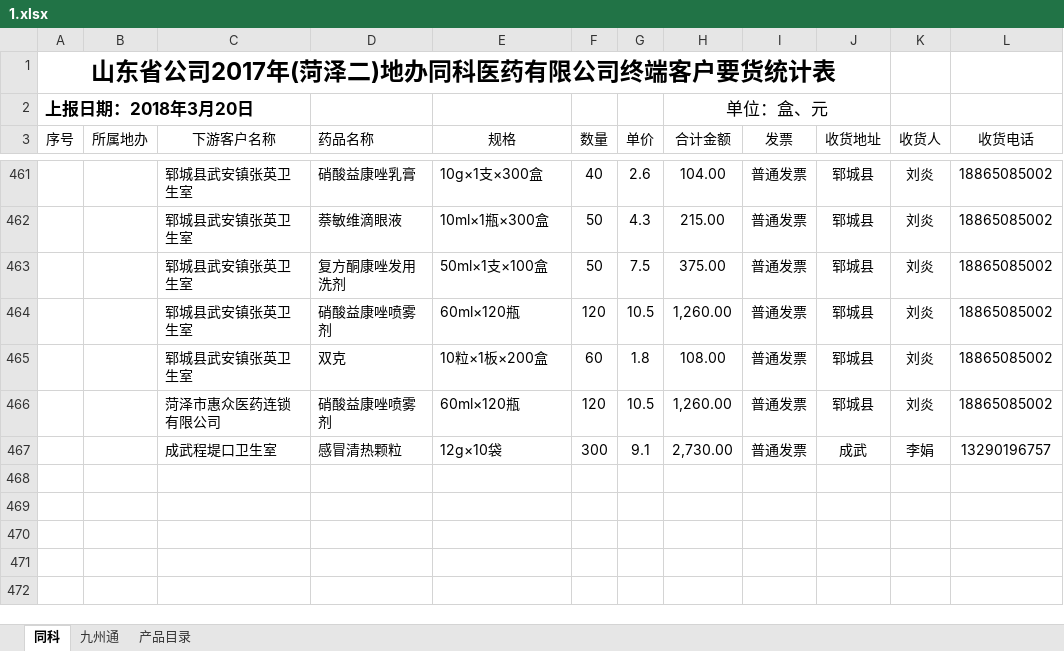
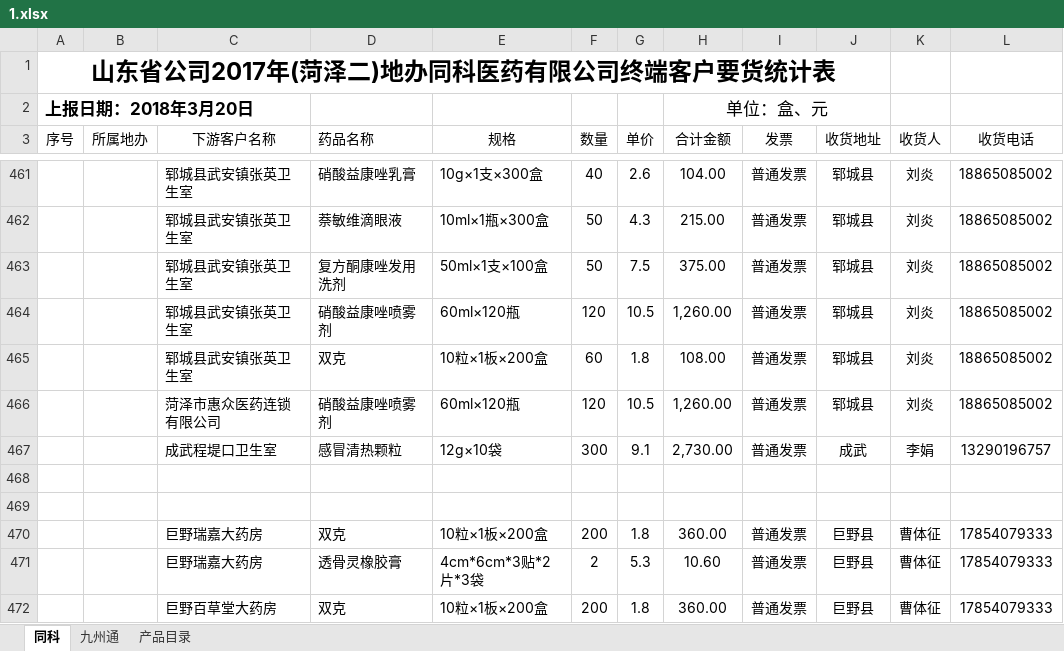
Before and after one commit to cdutboy928/notes, an Excel workbook: jie/waiyao/1.xlsx, sheet 同科, drawn as a sheet; only a part is shown, gaps mark what is left out; values as stored, in another font and other column widths than the file's, no borders; the diff names each change by its address in the sheet, - before the commit and + after, or states it on an @@ line.

```diff
--- a/jie/waiyao/1.xlsx (sheet 同科)
+++ b/jie/waiyao/1.xlsx (sheet 同科)
+row 468: (empty)
+row 469: (empty)
+row 470:  |  | 巨野瑞嘉大药房 | 双克 | 10粒×1板×200盒 | 200 | 1.8 | 360.00 | 普通发票 | 巨野县 | 曹体征 | 17854079333
+row 471:  |  | 巨野瑞嘉大药房 | 透骨灵橡胶膏 | 4cm*6cm*3贴*2片*3袋 | 2 | 5.3 | 10.60 | 普通发票 | 巨野县 | 曹体征 | 17854079333
+row 472:  |  | 巨野百草堂大药房 | 双克 | 10粒×1板×200盒 | 200 | 1.8 | 360.00 | 普通发票 | 巨野县 | 曹体征 | 17854079333
```
Also changed, not shown: 9 other files.
